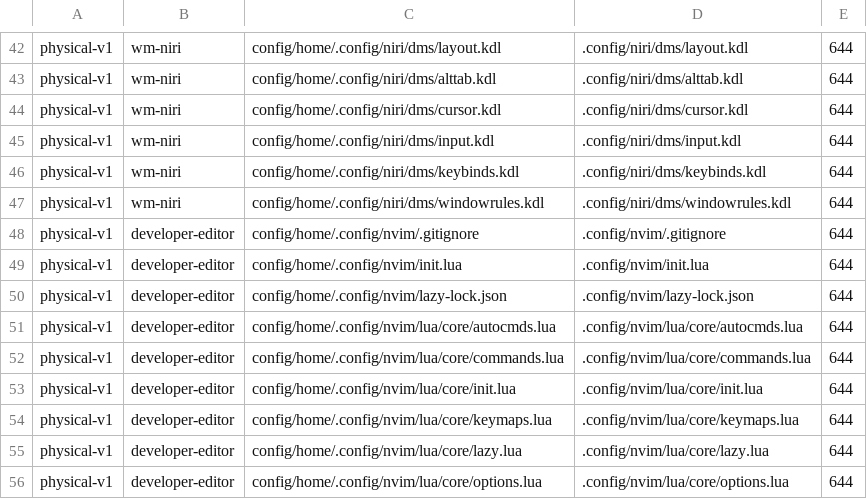
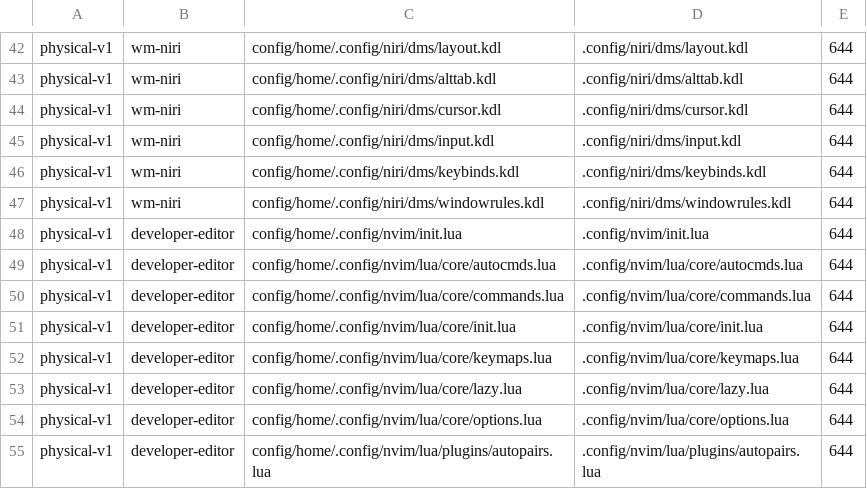
Before and after one commit to tjz123psh/arch-dms, a TSV file: manifests/config-mappings.tsv, drawn as a sheet; only a part is shown, gaps mark what is left out; the shorter side is filled out with more unchanged rows; the diff names each change by its address in the sheet, - before the commit and + after, or states it on an @@ line.

Commit message:
feat: always install the latest packages
- drop the pinned third_party/aur/paru recipe; the fallback now clones
  the current AUR paru PKGBUILD and builds it with makepkg at install time
- drop nvim/lazy-lock.json and its .gitignore so plugins are installed at
  their latest compatible versions on first launch, not locked commits
- docs: state that the installer never ships version pins or local recipes
- manifests: remove the lock mapping; 280 mappings remain

```diff
--- a/manifests/config-mappings.tsv
+++ b/manifests/config-mappings.tsv
-row 48: physical-v1 | developer-editor | config/home/.config/nvim/.gitignore | .config/nvim/.gitignore | 644
-row 50: physical-v1 | developer-editor | config/home/.config/nvim/lazy-lock.json | .config/nvim/lazy-lock.json | 644
```
Also changed, not shown: 10 other files.
